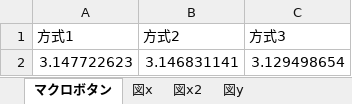
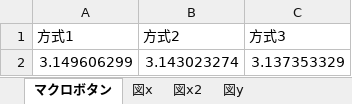
Before and after one commit to stomachiscraky/Buffon-needle, an Excel workbook: buffon.xlsm, sheet マクロボタン, drawn as a sheet; values as stored, in another font and other column widths than the file's, no borders; charts and pictures not drawn; removed rows and columns are numbered as before the commit, all else as after; the diff names each change by its address in the sheet, - before the commit and + after, or states it on an @@ line.

```diff
--- a/buffon.xlsm (sheet マクロボタン)
+++ b/buffon.xlsm (sheet マクロボタン)
-row 2: 3.147722623 | 3.146831141 | 3.129498654
+row 2: 3.149606299 | 3.143023274 | 3.137353329
```
Also changed, not shown: charts or pictures, 2 other files.
